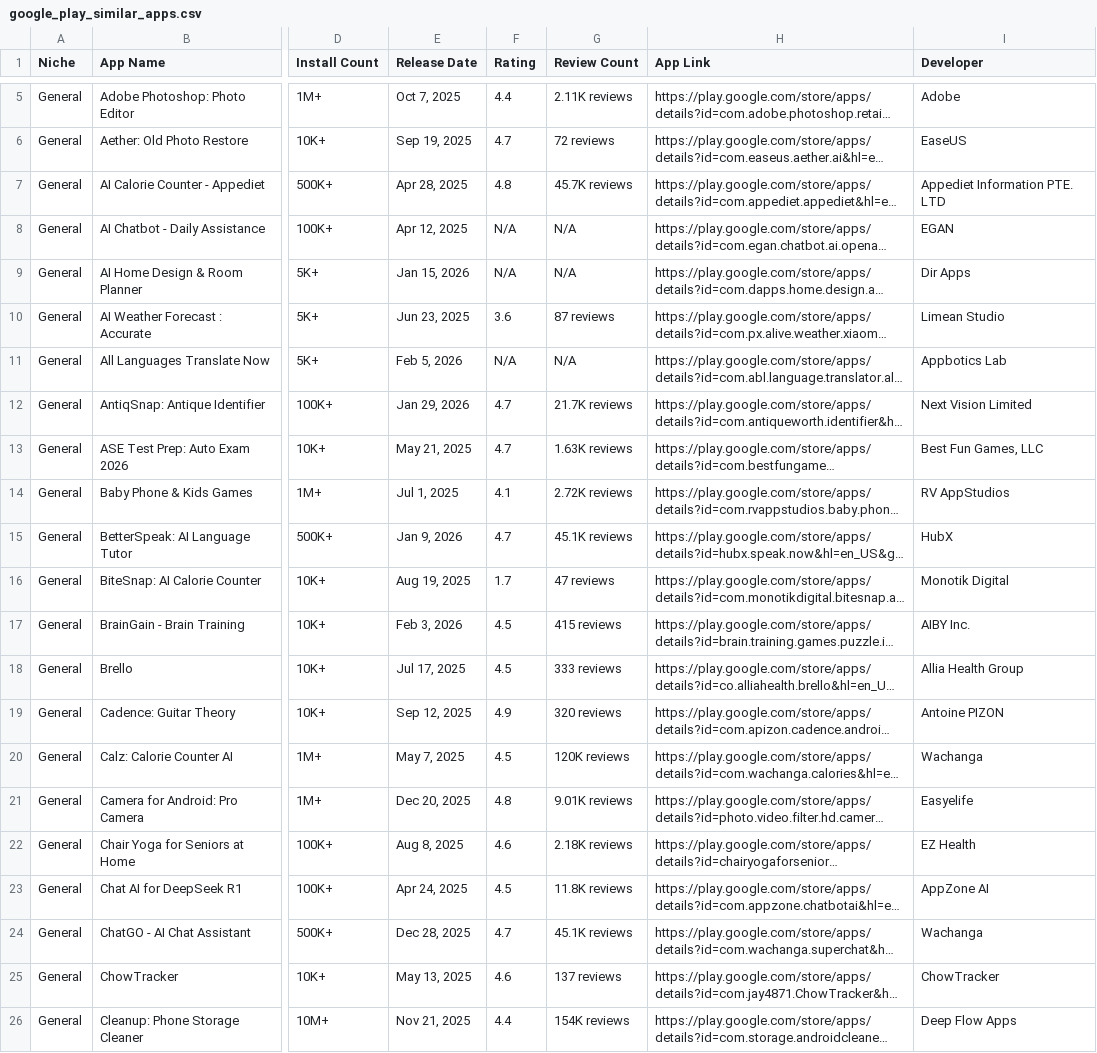
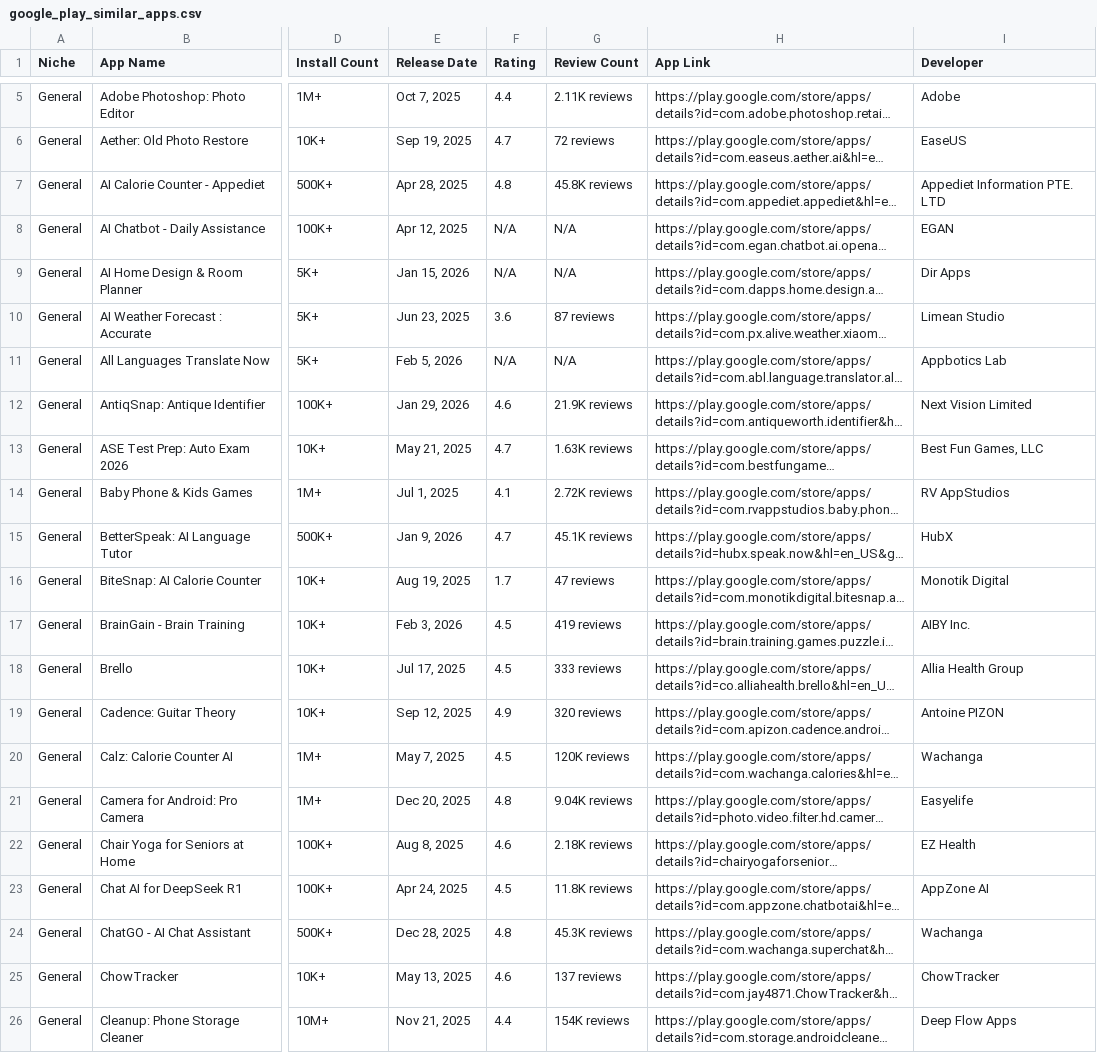
Before and after one commit to zakariaferzazi/automations_saso, a CSV file: google_play_similar_apps.csv, drawn as a sheet; only a part is shown, gaps mark what is left out; long unchanged cells end in …; the diff covers the shown part only; the diff names each change by its address in the sheet, - before the commit and + after, or states it on an @@ line.

```diff
--- a/google_play_similar_apps.csv
+++ b/google_play_similar_apps.csv
-G7 (Review Count): 45.7K reviews
+G7 (Review Count): 45.8K reviews
-F12 (Rating): 4.7
+F12 (Rating): 4.6
-G12 (Review Count): 21.7K reviews
+G12 (Review Count): 21.9K reviews
-G17 (Review Count): 415 reviews
+G17 (Review Count): 419 reviews
-G21 (Review Count): 9.01K reviews
+G21 (Review Count): 9.04K reviews
-F24 (Rating): 4.7
+F24 (Rating): 4.8
-G24 (Review Count): 45.1K reviews
+G24 (Review Count): 45.3K reviews
```
Also changed, not shown: 17 edited cells elsewhere in this file.
